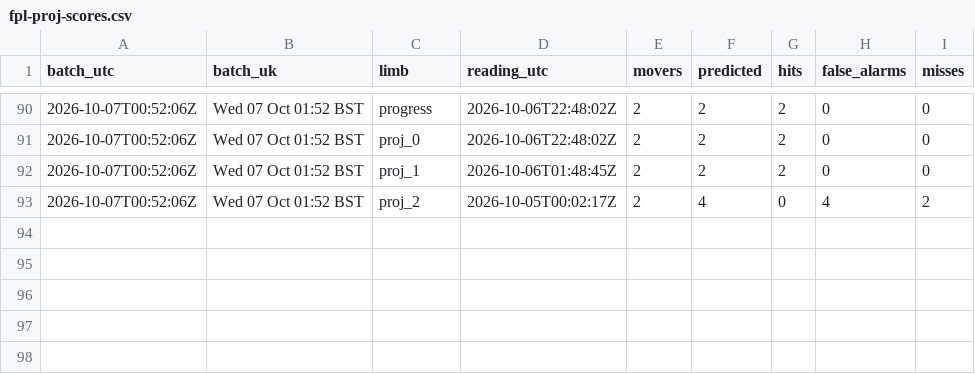
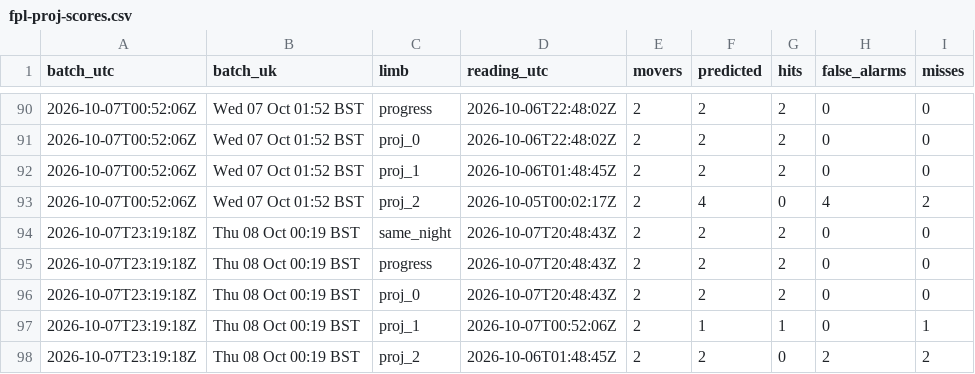
Before and after one commit to Unholy-smoke/fpl-mirror, a CSV file: data/derived/fpl-proj-scores.csv, drawn as a sheet; only a part is shown, gaps mark what is left out.

```diff
--- a/data/derived/fpl-proj-scores.csv
+++ b/data/derived/fpl-proj-scores.csv
@@ -93 +93,6 @@ batch_utc,batch_uk,limb,reading_utc,movers,predicted,hits,false_alarms,misses
 2026-10-07T00:52:06Z,Wed 07 Oct 01:52 BST,proj_2,2026-10-05T00:02:17Z,2,4,0,4,2
+2026-10-07T23:19:18Z,Thu 08 Oct 00:19 BST,same_night,2026-10-07T20:48:43Z,2,2,2,0,0
+2026-10-07T23:19:18Z,Thu 08 Oct 00:19 BST,progress,2026-10-07T20:48:43Z,2,2,2,0,0
+2026-10-07T23:19:18Z,Thu 08 Oct 00:19 BST,proj_0,2026-10-07T20:48:43Z,2,2,2,0,0
+2026-10-07T23:19:18Z,Thu 08 Oct 00:19 BST,proj_1,2026-10-07T00:52:06Z,2,1,1,0,1
+2026-10-07T23:19:18Z,Thu 08 Oct 00:19 BST,proj_2,2026-10-06T01:48:45Z,2,2,0,2,2
```
Also changed, not shown: data/history/prices.csv, 10 other files.
